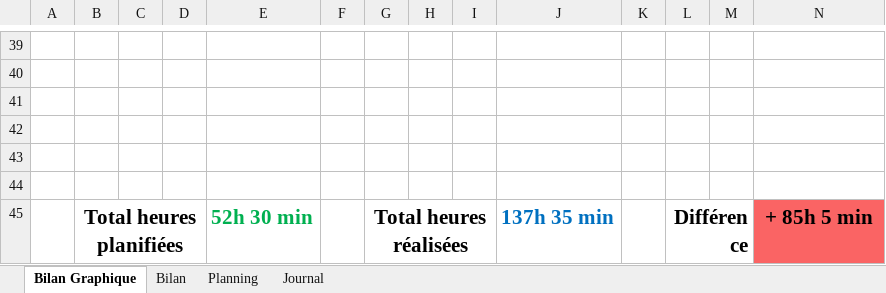
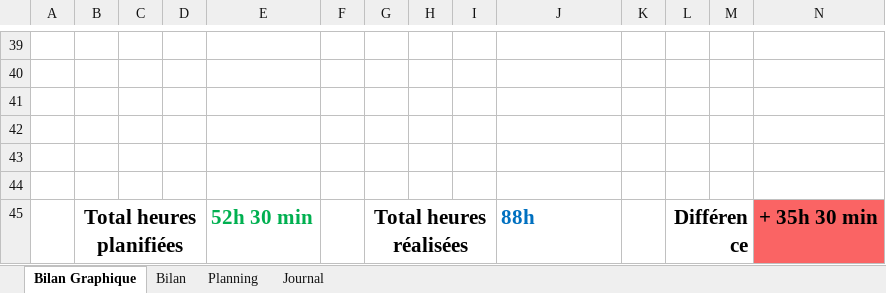
Before and after one commit to Morgan-DD/GitJournal, an Excel workbook: JDT/JDT_MorganDussault_GitJournal.xlsm, sheet Bilan Graphique, drawn as a sheet; only a part is shown, gaps mark what is left out; values as stored, in another font and other column widths than the file's, no borders; charts and pictures not drawn; 1 other sheet too large or unreadable and not compared; the diff names each change by its address in the sheet, - before the commit and + after, or states it on an @@ line.

```diff
--- a/JDT/JDT_MorganDussault_GitJournal.xlsm (sheet Bilan Graphique)
+++ b/JDT/JDT_MorganDussault_GitJournal.xlsm (sheet Bilan Graphique)
-J45: 137h 35 min
+J45: 88h
-N45: + 85h 5 min
+N45: + 35h 30 min
```
Also changed, not shown: charts or pictures, 36 other files.
